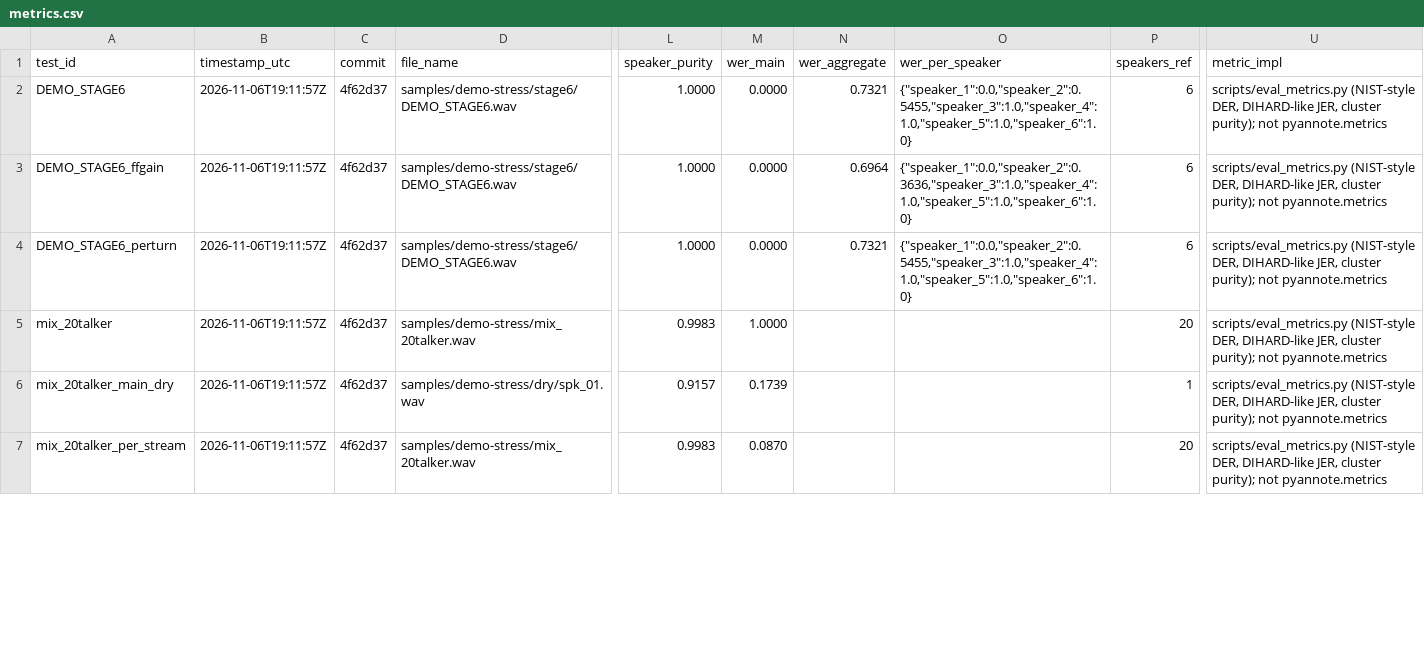
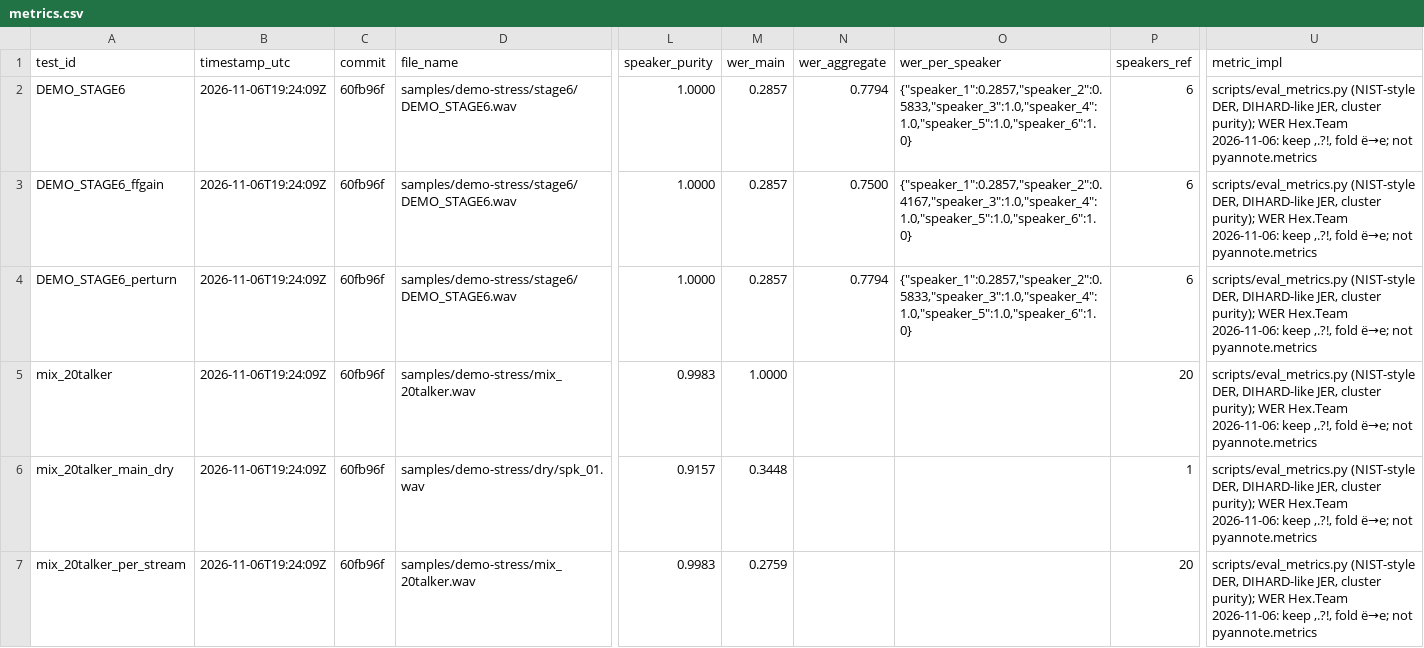
Before and after one commit to jhyygoyhphngbhlghghg/stenography, a CSV file: artifacts/eval/demo-stress/metrics.csv, drawn as a sheet; only a part is shown, gaps mark what is left out; the diff covers the shown part only; the diff names each change by its address in the sheet, - before the commit and + after, or states it on an @@ line.

```diff
--- a/artifacts/eval/demo-stress/metrics.csv
+++ b/artifacts/eval/demo-stress/metrics.csv
-B2:B7 (timestamp_utc): 2026-11-06T19:11:57Z
+B2:B7 (timestamp_utc): 2026-11-06T19:24:09Z
-C2:C7 (commit): 4f62d37
+C2:C7 (commit): 60fb96f
-M2:M4 (wer_main): 0.0000
+M2:M4 (wer_main): 0.2857
-N2 (wer_aggregate): 0.7321
+N2 (wer_aggregate): 0.7794
-O2 (wer_per_speaker): {"speaker_1":0.0,"speaker_2":0.5455,"speaker_3":1.0,"speaker_4":1.0,"speaker_5":1.0,"speaker_6":1.0}
+O2 (wer_per_speaker): {"speaker_1":0.2857,"speaker_2":0.5833,"speaker_3":1.0,"speaker_4":1.0,"speaker_5":1.0,"speaker_6":1.0}
-U2:U7 (metric_impl): …cluster purity); not pyannote.metrics
+U2:U7 (metric_impl): …cluster purity); WER Hex.Team 2026-11-06: keep ,.?!, fold ё→е; not pyannote.metrics
-N3 (wer_aggregate): 0.6964
+N3 (wer_aggregate): 0.7500
-O3 (wer_per_speaker): {"speaker_1":0.0,"speaker_2":0.3636,"speaker_3":1.0,"speaker_4":1.0,"speaker_5":1.0,"speaker_6":1.0}
+O3 (wer_per_speaker): {"speaker_1":0.2857,"speaker_2":0.4167,"speaker_3":1.0,"speaker_4":1.0,"speaker_5":1.0,"speaker_6":1.0}
-N4 (wer_aggregate): 0.7321
+N4 (wer_aggregate): 0.7794
-O4 (wer_per_speaker): {"speaker_1":0.0,"speaker_2":0.5455,"speaker_3":1.0,"speaker_4":1.0,"speaker_5":1.0,"speaker_6":1.0}
+O4 (wer_per_speaker): {"speaker_1":0.2857,"speaker_2":0.5833,"speaker_3":1.0,"speaker_4":1.0,"speaker_5":1.0,"speaker_6":1.0}
-M6 (wer_main): 0.1739
+M6 (wer_main): 0.3448
-M7 (wer_main): 0.0870
+M7 (wer_main): 0.2759
```
Also changed, not shown: 66 edited cells elsewhere in this file, 12 other files.
